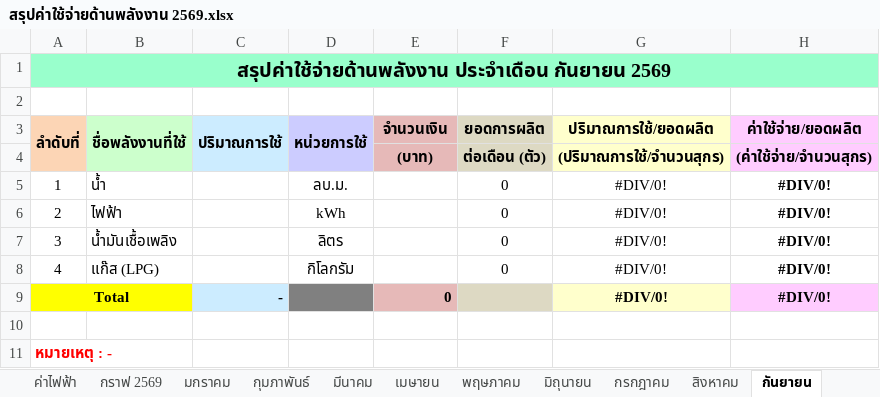
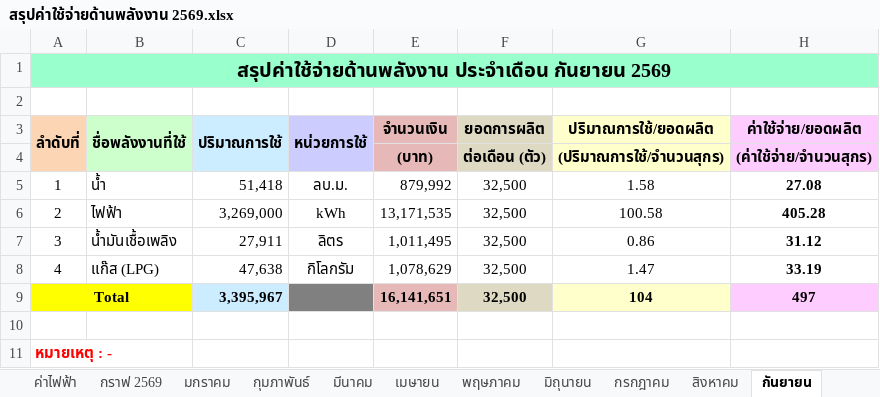
Before and after one commit to qapsfooddoc-hub/Ps_Energy, an Excel workbook: สรุปค่าใช้จ่ายด้านพลังงาน 2569.xlsx, sheet กันยายน, drawn as a sheet; only a part is shown; values as stored, in another font and other column widths than the file's, no borders; charts and pictures not drawn; removed rows and columns are numbered as before the commit, all else as after; the diff names each change by its address in the sheet, - before the commit and + after, or states it on an @@ line.

```diff
--- a/สรุปค่าใช้จ่ายด้านพลังงาน 2569.xlsx (sheet กันยายน)
+++ b/สรุปค่าใช้จ่ายด้านพลังงาน 2569.xlsx (sheet กันยายน)
-C5 (ปริมาณการใช้): (empty)
+C5 (ปริมาณการใช้): 51,418
-E5 (จำนวนเงิน): (empty)
+E5 (จำนวนเงิน): 879,992
-F5:F8 (ยอดการผลิต): 0
+F5:F8 (ยอดการผลิต): 32,500
-G5 (ปริมาณการใช้/ยอดผลิต): #DIV/0!
+G5 (ปริมาณการใช้/ยอดผลิต): 1.58
-H5 (ค่าใช้จ่าย/ยอดผลิต): #DIV/0!
+H5 (ค่าใช้จ่าย/ยอดผลิต): 27.08
-C6 (ปริมาณการใช้): (empty)
+C6 (ปริมาณการใช้): 3,269,000
-E6 (จำนวนเงิน): (empty)
+E6 (จำนวนเงิน): 13,171,535
-G6 (ปริมาณการใช้/ยอดผลิต): #DIV/0!
+G6 (ปริมาณการใช้/ยอดผลิต): 100.58
-H6 (ค่าใช้จ่าย/ยอดผลิต): #DIV/0!
+H6 (ค่าใช้จ่าย/ยอดผลิต): 405.28
-C7 (ปริมาณการใช้): (empty)
+C7 (ปริมาณการใช้): 27,911
-E7 (จำนวนเงิน): (empty)
+E7 (จำนวนเงิน): 1,011,495
-G7 (ปริมาณการใช้/ยอดผลิต): #DIV/0!
+G7 (ปริมาณการใช้/ยอดผลิต): 0.86
-H7 (ค่าใช้จ่าย/ยอดผลิต): #DIV/0!
+H7 (ค่าใช้จ่าย/ยอดผลิต): 31.12
-C8 (ปริมาณการใช้): (empty)
+C8 (ปริมาณการใช้): 47,638
-E8 (จำนวนเงิน): (empty)
+E8 (จำนวนเงิน): 1,078,629
-G8 (ปริมาณการใช้/ยอดผลิต): #DIV/0!
+G8 (ปริมาณการใช้/ยอดผลิต): 1.47
-H8 (ค่าใช้จ่าย/ยอดผลิต): #DIV/0!
+H8 (ค่าใช้จ่าย/ยอดผลิต): 33.19
-row 9: Total |  | - |  | 0 |  | #DIV/0! | #DIV/0!
+row 9: Total |  | 3,395,967 |  | 16,141,651 | 32,500 | 104 | 497
```
Also changed, not shown: sheet กราฟ 2569, sheet ค่าน้ำ, sheet ค่าไฟฟ้า, charts or pictures, 5 other files.
